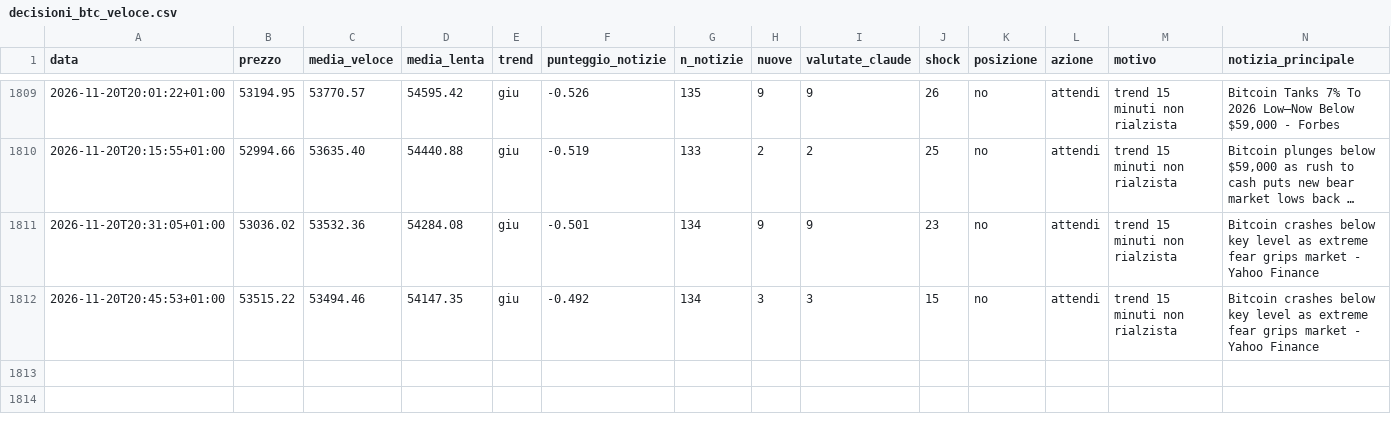
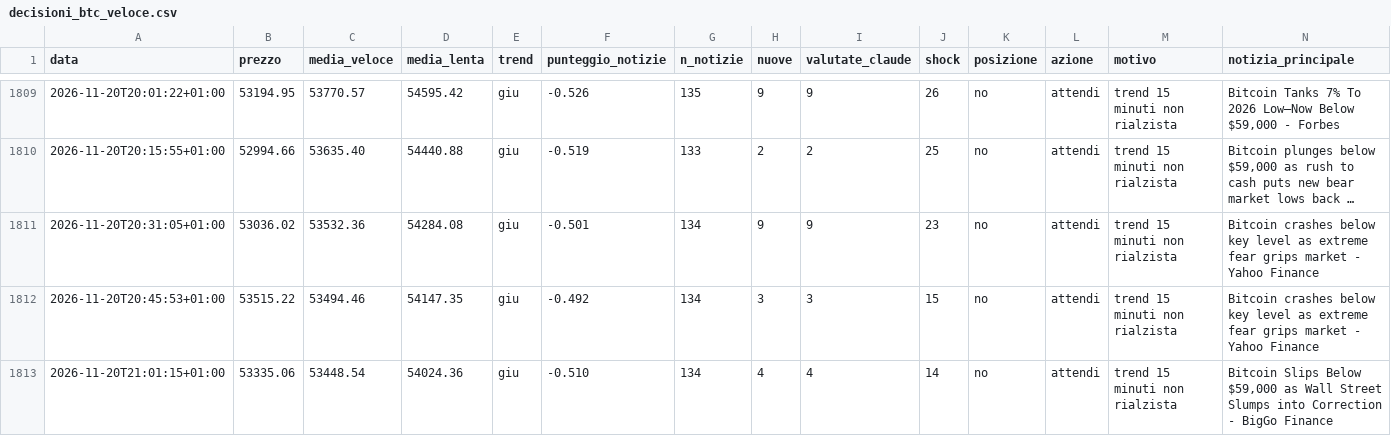
Before and after one commit to Van3d-max/sol-sentinel-, a CSV file: decisioni_btc_veloce.csv, drawn as a sheet; only a part is shown, gaps mark what is left out; long unchanged cells end in …; rows hold the shown columns only; the diff names each change by its address in the sheet, - before the commit and + after, or states it on an @@ line.

```diff
--- a/decisioni_btc_veloce.csv
+++ b/decisioni_btc_veloce.csv
+row 1813: 2026-11-20T21:01:15+01:00 | 53335.06 | 53448.54 | 54024.36 | giu | -0.510 | 134 | 4 | 4 | 14 | no | attendi | trend 15 minuti non rialzista | Bitcoin Slips Below $59,000 as Wall Street Slumps into Correction - BigGo Finance
```
Also changed, not shown: decisioni_agente.csv, decisioni_eth_veloce.csv, 12 other files.
